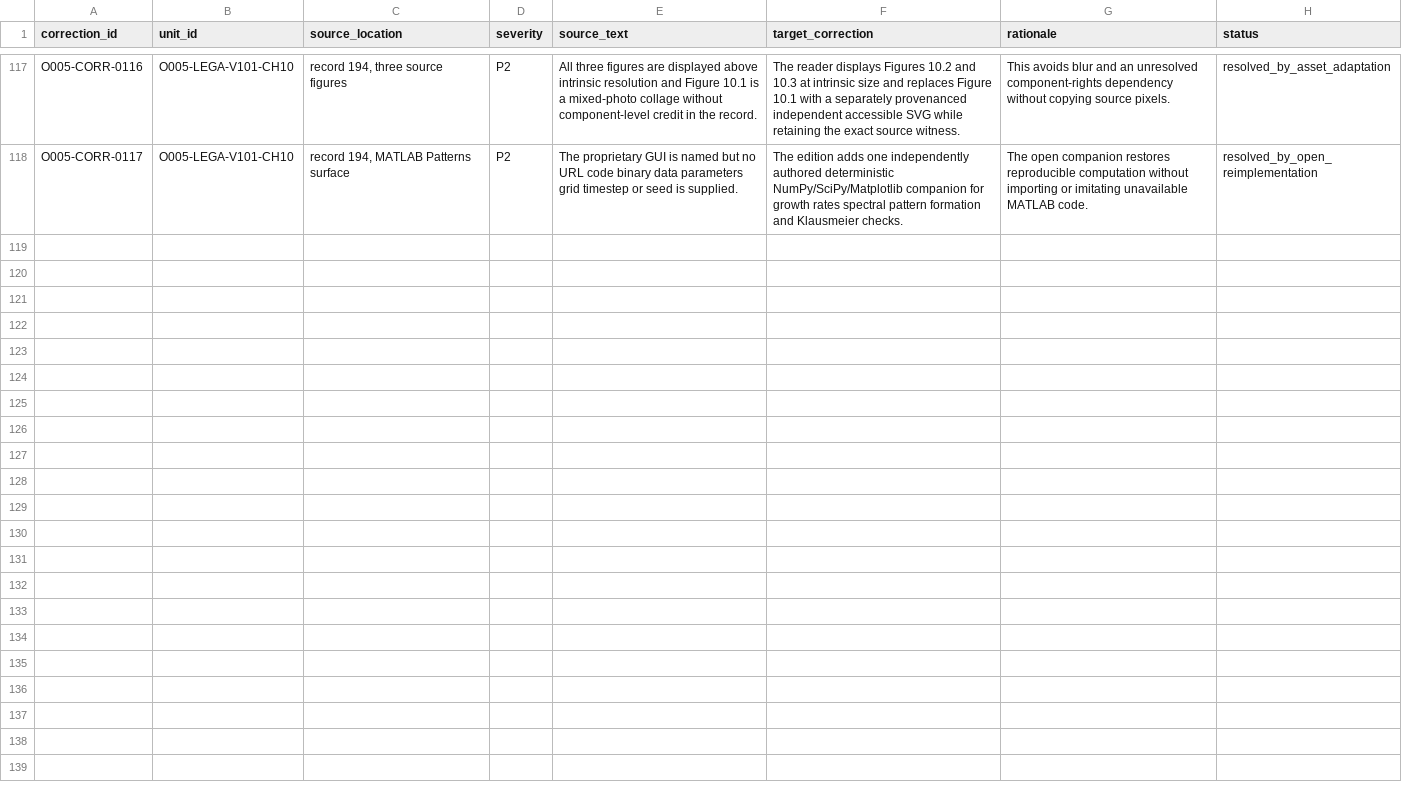
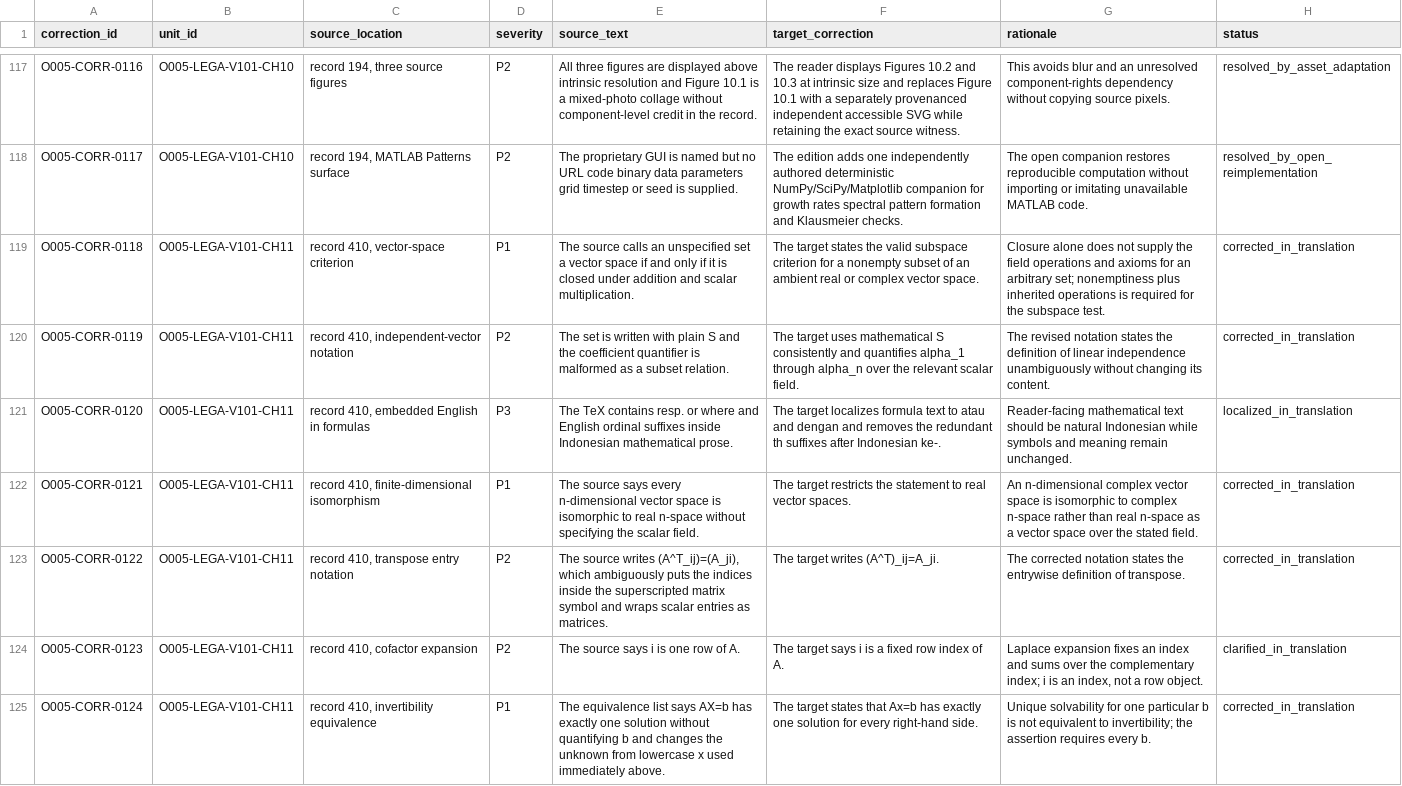
Before and after one commit to KokunoYumeto/mathematical-modeling-nonlinear-dynamics-id, a CSV file: 00_control/SOURCE_CORRECTIONS.csv, drawn as a sheet; only a part is shown, gaps mark what is left out; the diff covers the shown part only.

```diff
--- a/00_control/SOURCE_CORRECTIONS.csv
+++ b/00_control/SOURCE_CORRECTIONS.csv
@@ -118 +118,8 @@ O005-CORR-0116,O005-LEGA-V101-CH10,"record 194, three source figures",P2,"All th
 O005-CORR-0117,O005-LEGA-V101-CH10,"record 194, MATLAB Patterns surface",P2,"The proprietary GUI is named but no URL code binary data parameters grid timestep or seed is supplied.","The edition adds one independently authored deterministic NumPy/SciPy/Matplotlib companion for growth rates spectral pattern formation and Klausmeier checks.","The open companion restores reproducible computation without importing or imitating unavailable MATLAB code.",resolved_by_open_reimplementation
+O005-CORR-0118,O005-LEGA-V101-CH11,"record 410, vector-space criterion",P1,"The source calls an unspecified set a vector space if and only if it is closed under addition and scalar multiplication.","The target states the valid subspace criterion for a nonempty subset of an ambient real or complex vector space.","Closure alone does not supply the field operations and axioms for an arbitrary set; nonemptiness plus inherited operations is required for the subspace test.",corrected_in_translation
+O005-CORR-0119,O005-LEGA-V101-CH11,"record 410, independent-vector notation",P2,"The set is written with plain S and the coefficient quantifier is malformed as a subset relation.","The target uses mathematical S consistently and quantifies alpha_1 through alpha_n over the relevant scalar field.","The revised notation states the definition of linear independence unambiguously without changing its content.",corrected_in_translation
+O005-CORR-0120,O005-LEGA-V101-CH11,"record 410, embedded English in formulas",P3,"The TeX contains resp. or where and English ordinal suffixes inside Indonesian mathematical prose.","The target localizes formula text to atau and dengan and removes the redundant th suffixes after Indonesian ke-.","Reader-facing mathematical text should be natural Indonesian while symbols and meaning remain unchanged.",localized_in_translation
+O005-CORR-0121,O005-LEGA-V101-CH11,"record 410, finite-dimensional isomorphism",P1,"The source says every n-dimensional vector space is isomorphic to real n-space without specifying the scalar field.","The target restricts the statement to real vector spaces.","An n-dimensional complex vector space is isomorphic to complex n-space rather than real n-space as a vector space over the stated field.",corrected_in_translation
+O005-CORR-0122,O005-LEGA-V101-CH11,"record 410, transpose entry notation",P2,"The source writes (A^T_ij)=(A_ji), which ambiguously puts the indices inside the superscripted matrix symbol and wraps scalar entries as matrices.","The target writes (A^T)_ij=A_ji.","The corrected notation states the entrywise definition of transpose.",corrected_in_translation
+O005-CORR-0123,O005-LEGA-V101-CH11,"record 410, cofactor expansion",P2,"The source says i is one row of A.","The target says i is a fixed row index of A.","Laplace expansion fixes an index and sums over the complementary index; i is an index, not a row object.",clarified_in_translation
+O005-CORR-0124,O005-LEGA-V101-CH11,"record 410, invertibility equivalence",P1,"The equivalence list says AX=b has exactly one solution without quantifying b and changes the unknown from lowercase x used immediately above.","The target states that Ax=b has exactly one solution for every right-hand side.","Unique solvability for one particular b is not equivalent to invertibility; the assertion requires every b.",corrected_in_translation
```
Also changed, not shown: 6 added rows elsewhere in this file, 00_control/TERMINOLOGY.csv, 30 other files.
